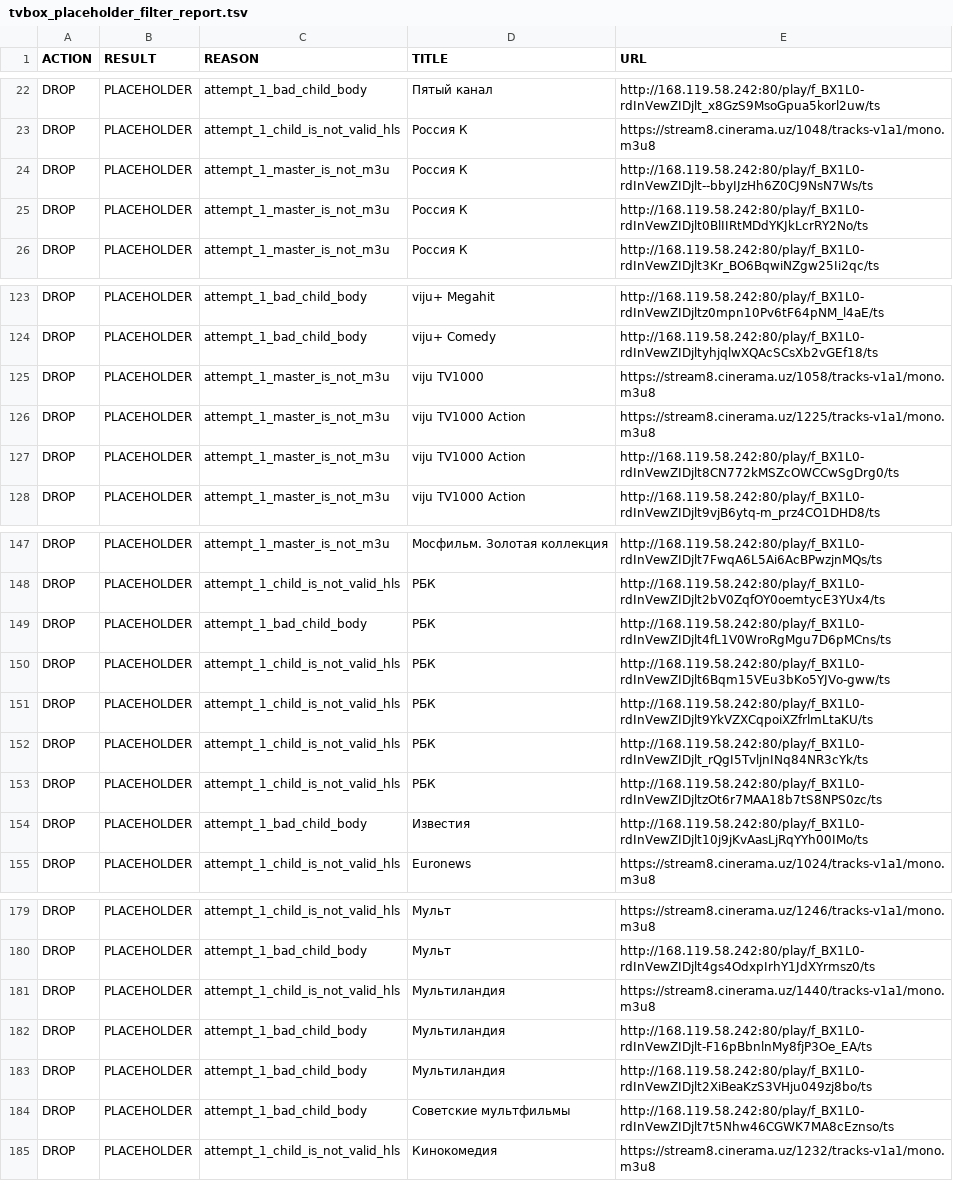
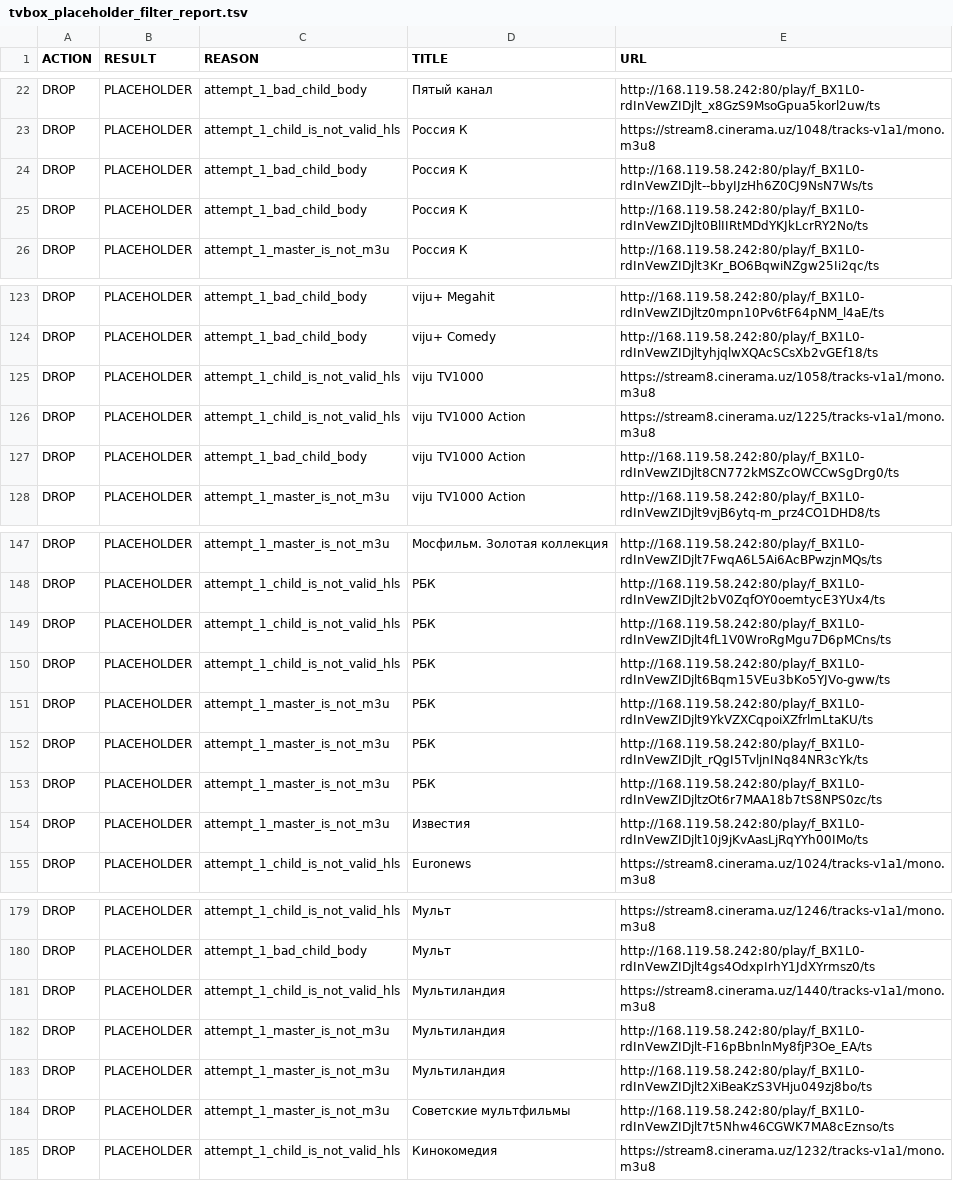
Before and after one commit to Commodo163/sys-cache-7c91, a TSV file: data/tvbox_placeholder_filter_report.tsv, drawn as a sheet; only a part is shown, gaps mark what is left out; the diff covers the shown part only.

```diff
--- a/data/tvbox_placeholder_filter_report.tsv
+++ b/data/tvbox_placeholder_filter_report.tsv
@@ -23,4 +23,4 @@ DROP	PLACEHOLDER	attempt_1_bad_child_body	Пятый канал	http://168.119.5
 DROP	PLACEHOLDER	attempt_1_child_is_not_valid_hls	Россия К	https://stream8.cinerama.uz/1048/tracks-v1a1/mono.m3u8
-DROP	PLACEHOLDER	attempt_1_master_is_not_m3u	Россия К	http://168.119.58.242:80/play/f_BX1L0-rdInVewZIDjlt--bbyIJzHh6Z0CJ9NsN7Ws/ts
-DROP	PLACEHOLDER	attempt_1_master_is_not_m3u	Россия К	http://168.119.58.242:80/play/f_BX1L0-rdInVewZIDjlt0BlIIRtMDdYKJkLcrRY2No/ts
+DROP	PLACEHOLDER	attempt_1_bad_child_body	Россия К	http://168.119.58.242:80/play/f_BX1L0-rdInVewZIDjlt--bbyIJzHh6Z0CJ9NsN7Ws/ts
+DROP	PLACEHOLDER	attempt_1_bad_child_body	Россия К	http://168.119.58.242:80/play/f_BX1L0-rdInVewZIDjlt0BlIIRtMDdYKJkLcrRY2No/ts
 DROP	PLACEHOLDER	attempt_1_master_is_not_m3u	Россия К	http://168.119.58.242:80/play/f_BX1L0-rdInVewZIDjlt3Kr_BO6BqwiNZgw25Ii2qc/ts
@@ -124,5 +124,5 @@ DROP	PLACEHOLDER	attempt_1_bad_child_body	viju+ Megahit	http://168.119.58.242:80
 DROP	PLACEHOLDER	attempt_1_bad_child_body	viju+ Comedy	http://168.119.58.242:80/play/f_BX1L0-rdInVewZIDjltyhjqlwXQAcSCsXb2vGEf18/ts
-DROP	PLACEHOLDER	attempt_1_master_is_not_m3u	viju TV1000	https://stream8.cinerama.uz/1058/tracks-v1a1/mono.m3u8
-DROP	PLACEHOLDER	attempt_1_master_is_not_m3u	viju TV1000 Action	https://stream8.cinerama.uz/1225/tracks-v1a1/mono.m3u8
-DROP	PLACEHOLDER	attempt_1_master_is_not_m3u	viju TV1000 Action	http://168.119.58.242:80/play/f_BX1L0-rdInVewZIDjlt8CN772kMSZcOWCCwSgDrg0/ts
+DROP	PLACEHOLDER	attempt_1_child_is_not_valid_hls	viju TV1000	https://stream8.cinerama.uz/1058/tracks-v1a1/mono.m3u8
+DROP	PLACEHOLDER	attempt_1_child_is_not_valid_hls	viju TV1000 Action	https://stream8.cinerama.uz/1225/tracks-v1a1/mono.m3u8
+DROP	PLACEHOLDER	attempt_1_bad_child_body	viju TV1000 Action	http://168.119.58.242:80/play/f_BX1L0-rdInVewZIDjlt8CN772kMSZcOWCCwSgDrg0/ts
 DROP	PLACEHOLDER	attempt_1_master_is_not_m3u	viju TV1000 Action	http://168.119.58.242:80/play/f_BX1L0-rdInVewZIDjlt9vjB6ytq-m_prz4CO1DHD8/ts
@@ -148,8 +148,8 @@ DROP	PLACEHOLDER	attempt_1_master_is_not_m3u	Мосфильм. Золотая к
 DROP	PLACEHOLDER	attempt_1_child_is_not_valid_hls	РБК	http://168.119.58.242:80/play/f_BX1L0-rdInVewZIDjlt2bV0ZqfOY0oemtycE3YUx4/ts
-DROP	PLACEHOLDER	attempt_1_bad_child_body	РБК	http://168.119.58.242:80/play/f_BX1L0-rdInVewZIDjlt4fL1V0WroRgMgu7D6pMCns/ts
+DROP	PLACEHOLDER	attempt_1_child_is_not_valid_hls	РБК	http://168.119.58.242:80/play/f_BX1L0-rdInVewZIDjlt4fL1V0WroRgMgu7D6pMCns/ts
 DROP	PLACEHOLDER	attempt_1_child_is_not_valid_hls	РБК	http://168.119.58.242:80/play/f_BX1L0-rdInVewZIDjlt6Bqm15VEu3bKo5YJVo-gww/ts
-DROP	PLACEHOLDER	attempt_1_child_is_not_valid_hls	РБК	http://168.119.58.242:80/play/f_BX1L0-rdInVewZIDjlt9YkVZXCqpoiXZfrlmLtaKU/ts
-DROP	PLACEHOLDER	attempt_1_child_is_not_valid_hls	РБК	http://168.119.58.242:80/play/f_BX1L0-rdInVewZIDjlt_rQgI5TvljnINq84NR3cYk/ts
-DROP	PLACEHOLDER	attempt_1_child_is_not_valid_hls	РБК	http://168.119.58.242:80/play/f_BX1L0-rdInVewZIDjltzOt6r7MAA18b7tS8NPS0zc/ts
-DROP	PLACEHOLDER	attempt_1_bad_child_body	Известия	http://168.119.58.242:80/play/f_BX1L0-rdInVewZIDjlt10j9jKvAasLjRqYYh00IMo/ts
+DROP	PLACEHOLDER	attempt_1_master_is_not_m3u	РБК	http://168.119.58.242:80/play/f_BX1L0-rdInVewZIDjlt9YkVZXCqpoiXZfrlmLtaKU/ts
+DROP	PLACEHOLDER	attempt_1_master_is_not_m3u	РБК	http://168.119.58.242:80/play/f_BX1L0-rdInVewZIDjlt_rQgI5TvljnINq84NR3cYk/ts
+DROP	PLACEHOLDER	attempt_1_master_is_not_m3u	РБК	http://168.119.58.242:80/play/f_BX1L0-rdInVewZIDjltzOt6r7MAA18b7tS8NPS0zc/ts
+DROP	PLACEHOLDER	attempt_1_master_is_not_m3u	Известия	http://168.119.58.242:80/play/f_BX1L0-rdInVewZIDjlt10j9jKvAasLjRqYYh00IMo/ts
 DROP	PLACEHOLDER	attempt_1_child_is_not_valid_hls	Euronews	https://stream8.cinerama.uz/1024/tracks-v1a1/mono.m3u8
@@ -181,5 +181,5 @@ DROP	PLACEHOLDER	attempt_1_bad_child_body	Мульт	http://168.119.58.242:80/pl
 DROP	PLACEHOLDER	attempt_1_child_is_not_valid_hls	Мультиландия	https://stream8.cinerama.uz/1440/tracks-v1a1/mono.m3u8
-DROP	PLACEHOLDER	attempt_1_bad_child_body	Мультиландия	http://168.119.58.242:80/play/f_BX1L0-rdInVewZIDjlt-F16pBbnlnMy8fjP3Oe_EA/ts
-DROP	PLACEHOLDER	attempt_1_bad_child_body	Мультиландия	http://168.119.58.242:80/play/f_BX1L0-rdInVewZIDjlt2XiBeaKzS3VHju049zj8bo/ts
-DROP	PLACEHOLDER	attempt_1_bad_child_body	Советские мультфильмы	http://168.119.58.242:80/play/f_BX1L0-rdInVewZIDjlt7t5Nhw46CGWK7MA8cEznso/ts
+DROP	PLACEHOLDER	attempt_1_master_is_not_m3u	Мультиландия	http://168.119.58.242:80/play/f_BX1L0-rdInVewZIDjlt-F16pBbnlnMy8fjP3Oe_EA/ts
+DROP	PLACEHOLDER	attempt_1_master_is_not_m3u	Мультиландия	http://168.119.58.242:80/play/f_BX1L0-rdInVewZIDjlt2XiBeaKzS3VHju049zj8bo/ts
+DROP	PLACEHOLDER	attempt_1_master_is_not_m3u	Советские мультфильмы	http://168.119.58.242:80/play/f_BX1L0-rdInVewZIDjlt7t5Nhw46CGWK7MA8cEznso/ts
 DROP	PLACEHOLDER	attempt_1_child_is_not_valid_hls	Кинокомедия	https://stream8.cinerama.uz/1232/tracks-v1a1/mono.m3u8
```
Also changed, not shown: 4 added rows, 4 removed rows and 28 edited cells elsewhere in this file, 7 other files.
